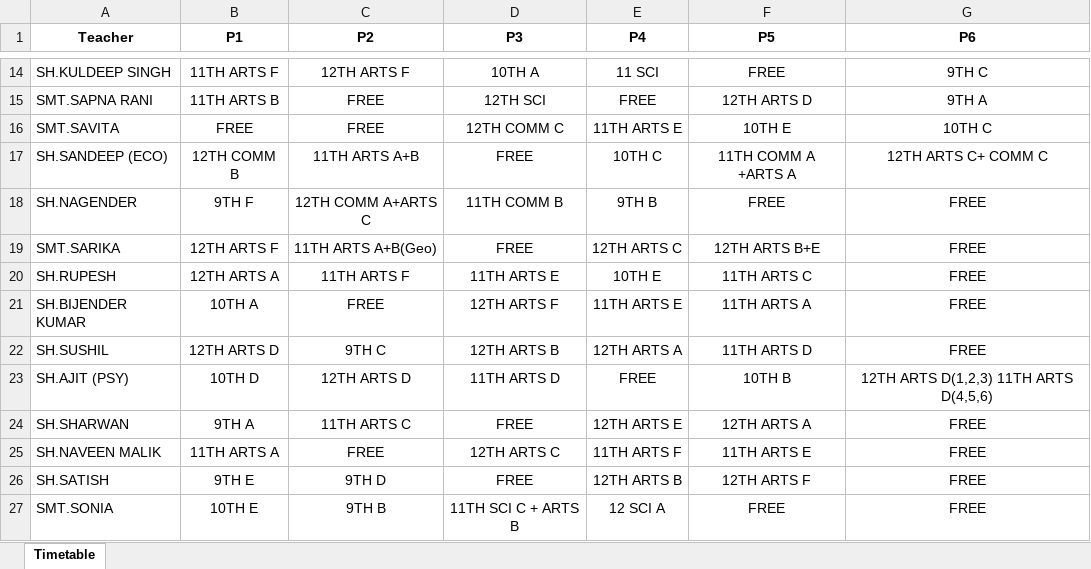
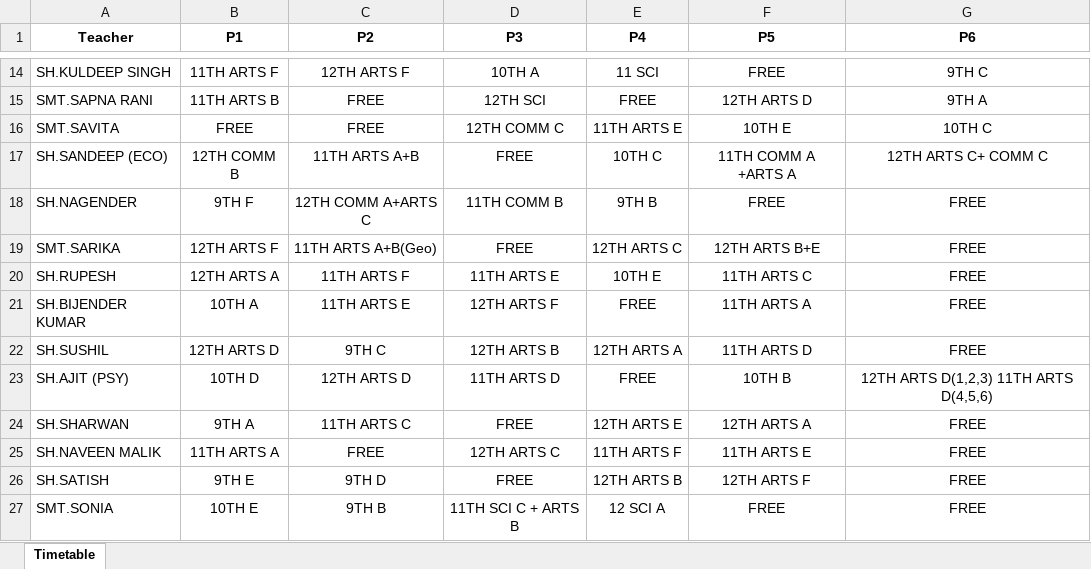
Before and after one commit to JaiGoel12/Substitute-management-v2, an Excel workbook: public/Substitution_System.xlsx, sheet Timetable, drawn as a sheet; only a part is shown, gaps mark what is left out; values as stored, in another font and other column widths than the file's, no borders; the diff names each change by its address in the sheet, - before the commit and + after, or states it on an @@ line.

```diff
--- a/public/Substitution_System.xlsx (sheet Timetable)
+++ b/public/Substitution_System.xlsx (sheet Timetable)
-C21 (P2): FREE
+C21 (P2): 11TH ARTS E
-E21 (P4): 11TH ARTS E
+E21 (P4): FREE
```
Also changed, not shown: 1 other file.
